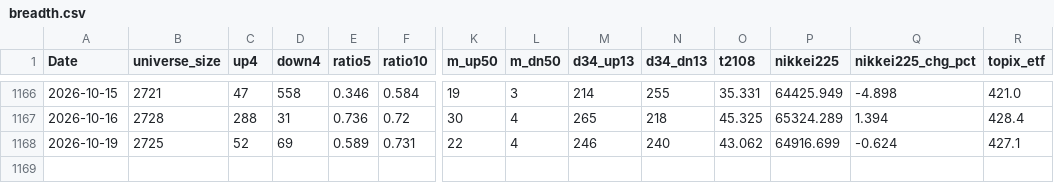
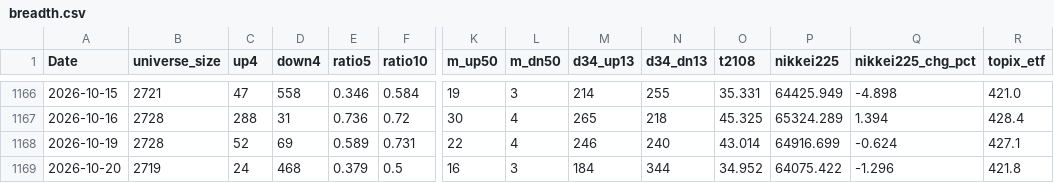
Before and after one commit to nick-l-wh/jp-breadth, a CSV file: data/breadth.csv, drawn as a sheet; only a part is shown, gaps mark what is left out; rows hold the shown columns only; the diff names each change by its address in the sheet, - before the commit and + after, or states it on an @@ line.

```diff
--- a/data/breadth.csv
+++ b/data/breadth.csv
-B1168 (universe_size): 2725
+B1168 (universe_size): 2728
-O1168 (t2108): 43.062
+O1168 (t2108): 43.014
+row 1169: 2026-10-20 | 2719 | 24 | 468 | 0.379 | 0.5 | 16 | 3 | 184 | 344 | 34.952 | 64075.422 | -1.296 | 421.8
```
Also changed, not shown: data/highs.csv, data/highs_latest.csv.
